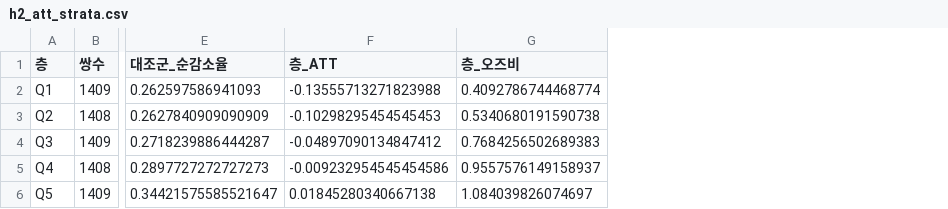
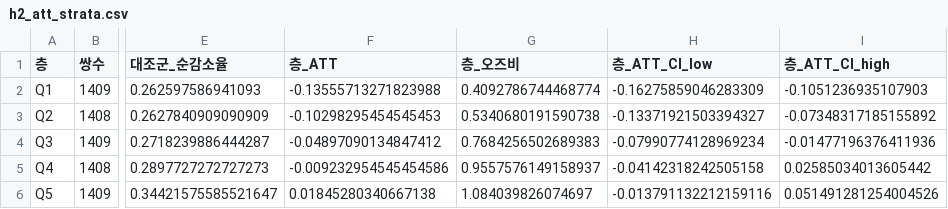
Before and after one commit to jiwoon-oh/seoul-closure-risk, a CSV file: outputs/h2_att_strata.csv, drawn as a sheet; only a part is shown, gaps mark what is left out; the diff names each change by its address in the sheet, - before the commit and + after, or states it on an @@ line.

```diff
--- a/outputs/h2_att_strata.csv
+++ b/outputs/h2_att_strata.csv
+column H (층_ATT_CI_low), rows 2-6: -0.16275859046283309 | -0.13371921503394327 | -0.07990774128969234 | -0.04142318242505158 | -0.013791132212159116
+column I (층_ATT_CI_high), rows 2-6: -0.1051236935107903 | -0.07348317185155892 | -0.01477196376411936 | 0.02585034013605442 | 0.051491281254004526
```
Also changed, not shown: outputs/pred_operating_point.csv, outputs/pred_size_strata.csv, 4 other files.
